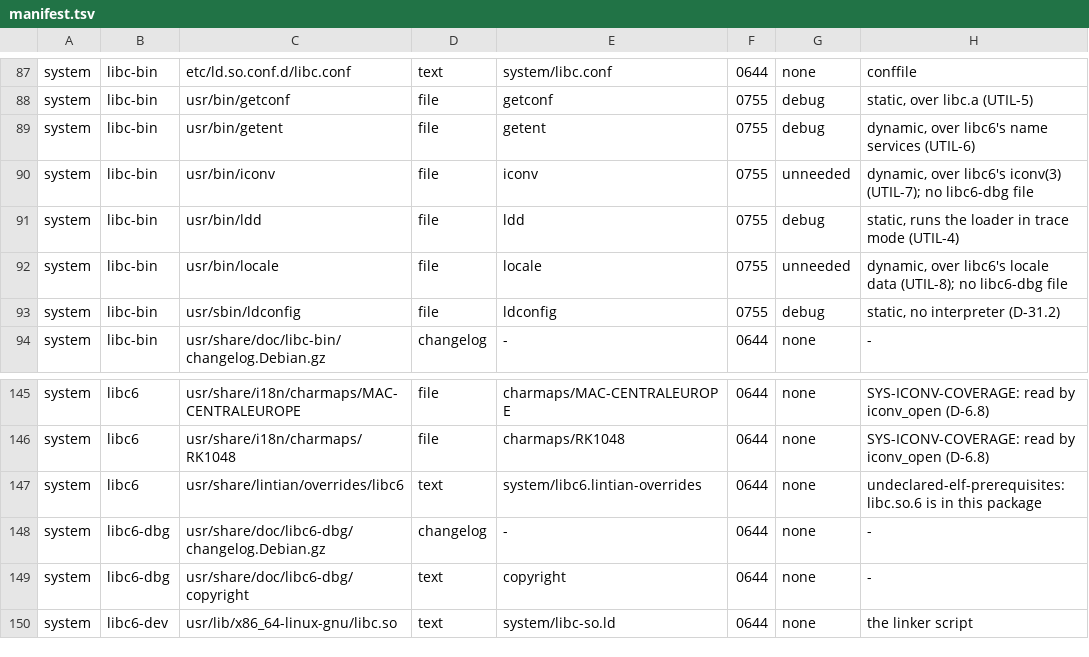
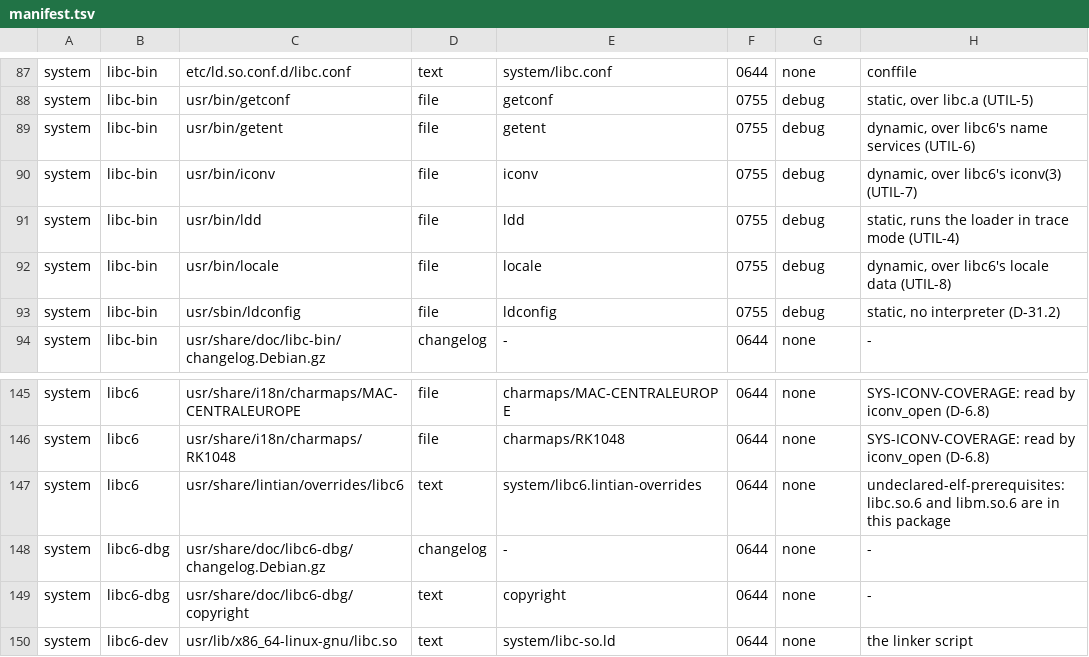
Before and after one commit to duskglow/libniji, a TSV file: tools/deb/manifest.tsv, drawn as a sheet; only a part is shown, gaps mark what is left out.

```diff
--- a/tools/deb/manifest.tsv
+++ b/tools/deb/manifest.tsv
@@ -89,5 +89,5 @@ system	libc-bin	usr/bin/getconf	file	getconf	0755	debug	static, over libc.a (UTI
 system	libc-bin	usr/bin/getent	file	getent	0755	debug	dynamic, over libc6's name services (UTIL-6)
-system	libc-bin	usr/bin/iconv	file	iconv	0755	unneeded	dynamic, over libc6's iconv(3) (UTIL-7); no libc6-dbg file
+system	libc-bin	usr/bin/iconv	file	iconv	0755	debug	dynamic, over libc6's iconv(3) (UTIL-7)
 system	libc-bin	usr/bin/ldd	file	ldd	0755	debug	static, runs the loader in trace mode (UTIL-4)
-system	libc-bin	usr/bin/locale	file	locale	0755	unneeded	dynamic, over libc6's locale data (UTIL-8); no libc6-dbg file
+system	libc-bin	usr/bin/locale	file	locale	0755	debug	dynamic, over libc6's locale data (UTIL-8)
 system	libc-bin	usr/sbin/ldconfig	file	ldconfig	0755	debug	static, no interpreter (D-31.2)
@@ -146,3 +146,3 @@ system	libc6	usr/share/i18n/charmaps/MAC-CENTRALEUROPE	file	charmaps/MAC-CENTRAL
 system	libc6	usr/share/i18n/charmaps/RK1048	file	charmaps/RK1048	0644	none	SYS-ICONV-COVERAGE: read by iconv_open (D-6.8)
-system	libc6	usr/share/lintian/overrides/libc6	text	system/libc6.lintian-overrides	0644	none	undeclared-elf-prerequisites: libc.so.6 is in this package
+system	libc6	usr/share/lintian/overrides/libc6	text	system/libc6.lintian-overrides	0644	none	undeclared-elf-prerequisites: libc.so.6 and libm.so.6 are in this package
 system	libc6-dbg	usr/share/doc/libc6-dbg/changelog.Debian.gz	changelog	-	0644	none	-
```
Also changed, not shown: 6 other files.
